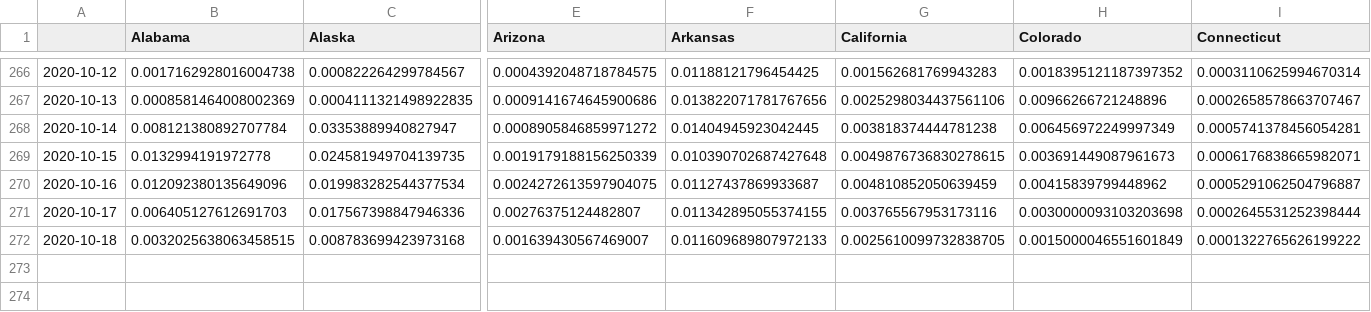
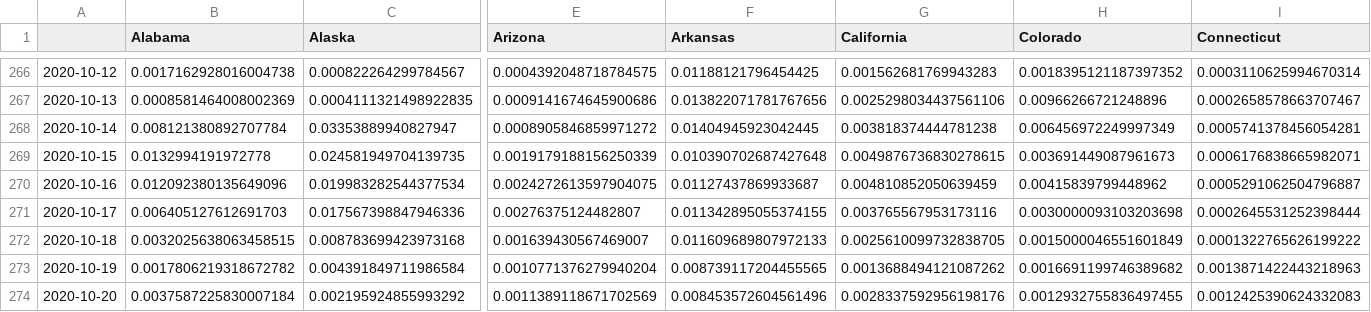
Before and after one commit to BrianLDev/Covid19_Analytics, a CSV file: Datasets/JH/jh_hist_usstates_deaths_pct_ewma.csv, drawn as a sheet; only a part is shown, gaps mark what is left out; rows hold the shown columns only; the diff names each change by its address in the sheet, - before the commit and + after, or states it on an @@ line.

```diff
--- a/Datasets/JH/jh_hist_usstates_deaths_pct_ewma.csv
+++ b/Datasets/JH/jh_hist_usstates_deaths_pct_ewma.csv
+row 273: 2020-10-19 | 0.0017806219318672782 | 0.004391849711986584 | 0.0010771376279940204 | 0.008739117204455565 | 0.0013688494121087262 | 0.0016691199746389682 | 0.0013871422443218963
+row 274: 2020-10-20 | 0.0037587225830007184 | 0.002195924855993292 | 0.0011389118671702569 | 0.008453572604561496 | 0.0028337592956198176 | 0.0012932755836497455 | 0.0012425390624332083
```
Also changed, not shown: Datasets/JH/jh_hist_countries_cases.csv, Datasets/JH/jh_hist_countries_deaths_pct.csv, 23 other files.
